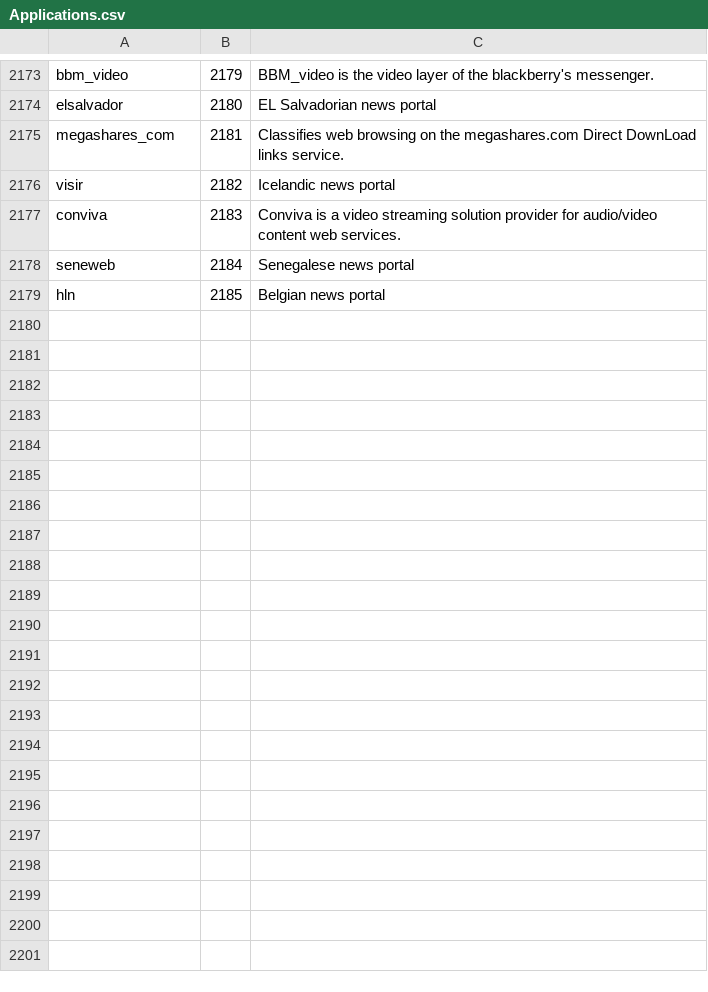
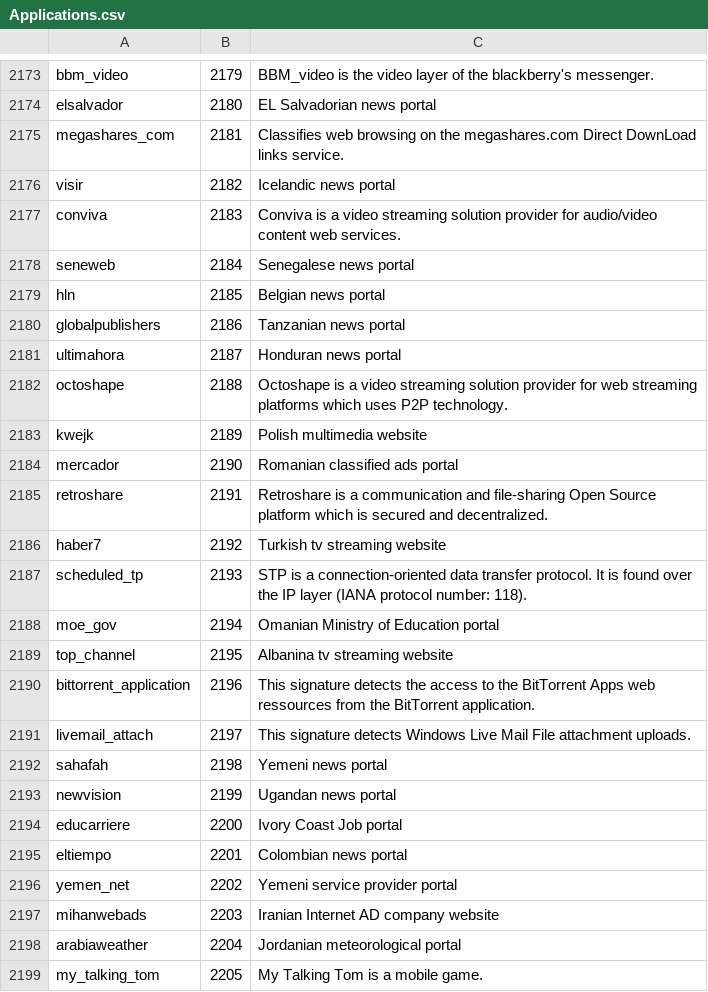
Before and after one commit to harper-carroll/kibana, a CSV file: resources/Applications.csv, drawn as a sheet; only a part is shown, gaps mark what is left out; the diff covers the shown part only; the diff names each change by its address in the sheet, - before the commit and + after, or states it on an @@ line.

```diff
--- a/resources/Applications.csv
+++ b/resources/Applications.csv
+row 2180: globalpublishers | 2186 | Tanzanian news portal
+row 2181: ultimahora | 2187 | Honduran news portal
+row 2182: octoshape | 2188 | Octoshape is a video streaming solution provider for web streaming platforms which uses P2P technology.
+row 2183: kwejk | 2189 | Polish multimedia website
+row 2184: mercador | 2190 | Romanian classified ads portal
+row 2185: retroshare | 2191 | Retroshare is a communication and file-sharing Open Source platform which is secured and decentralized.
+row 2186: haber7 | 2192 | Turkish tv streaming website
+row 2187: scheduled_tp | 2193 | STP is a connection-oriented data transfer protocol. It is found over the IP layer (IANA protocol number: 118).
+row 2188: moe_gov | 2194 | Omanian Ministry of Education portal
+row 2189: top_channel | 2195 | Albanina tv streaming website
+row 2190: bittorrent_application | 2196 | This signature detects the access to the BitTorrent Apps web ressources from the BitTorrent application.
+row 2191: livemail_attach | 2197 | This signature detects Windows Live Mail File attachment uploads.
+row 2192: sahafah | 2198 | Yemeni news portal
+row 2193: newvision | 2199 | Ugandan news portal
+row 2194: educarriere | 2200 | Ivory Coast Job portal
+row 2195: eltiempo | 2201 | Colombian news portal
+row 2196: yemen_net | 2202 | Yemeni service provider portal
+row 2197: mihanwebads | 2203 | Iranian Internet AD company website
+row 2198: arabiaweather | 2204 | Jordanian meteorological portal
+row 2199: my_talking_tom | 2205 | My Talking Tom is a mobile game.
```
Also changed, not shown: 24 added rows elsewhere in this file, resources/NetMonFieldNames.csv, resources/ProtocolDescriptions.csv, 3 other files.
